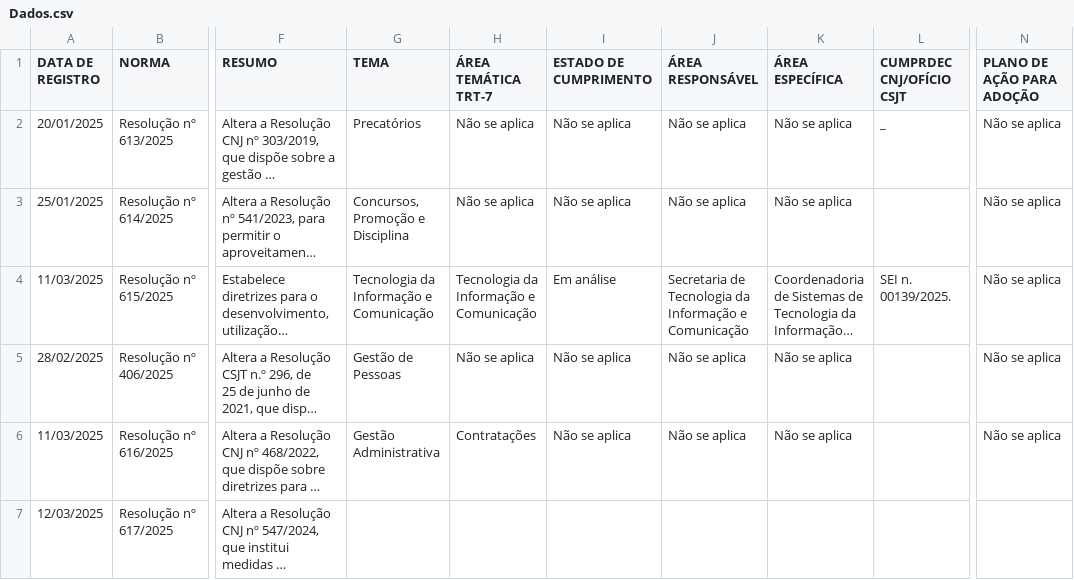
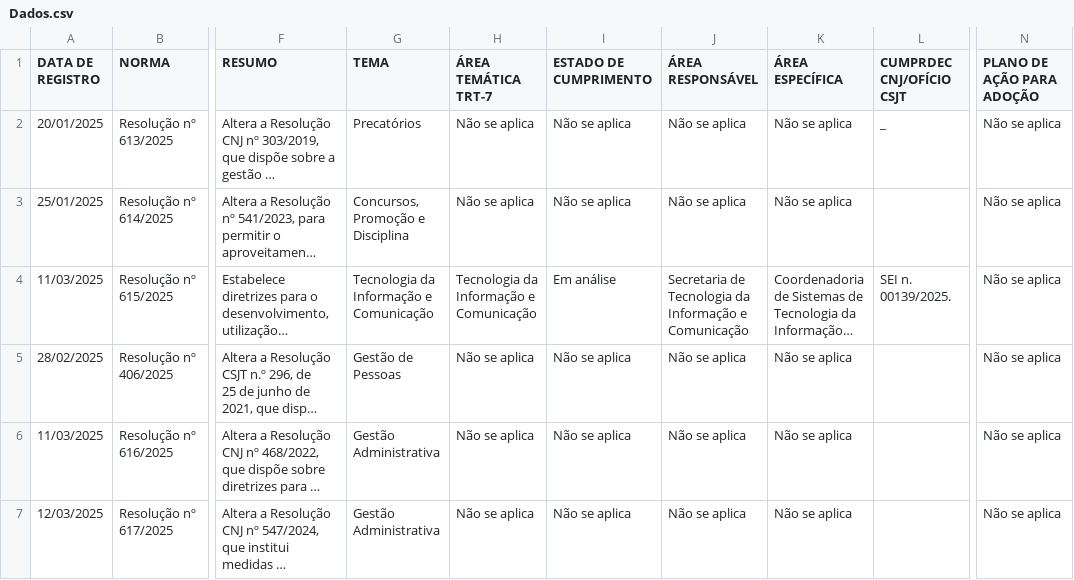
Before and after one commit to enioacl/conformidade, a CSV file: Dados.csv, drawn as a sheet; only a part is shown, gaps mark what is left out; long unchanged cells end in …; the diff covers the shown part only; the diff names each change by its address in the sheet, - before the commit and + after, or states it on an @@ line.

```diff
--- a/Dados.csv
+++ b/Dados.csv
-H6 (ÁREA TEMÁTICA TRT-7): Contratações
+H6 (ÁREA TEMÁTICA TRT-7): Não se aplica
-G7 (TEMA): (empty)
+G7 (TEMA): Gestão Administrativa
-H7 (ÁREA TEMÁTICA TRT-7): (empty)
+H7 (ÁREA TEMÁTICA TRT-7): Não se aplica
-I7 (ESTADO DE CUMPRIMENTO): (empty)
+I7 (ESTADO DE CUMPRIMENTO): Não se aplica
-J7 (ÁREA RESPONSÁVEL): (empty)
+J7 (ÁREA RESPONSÁVEL): Não se aplica
-K7 (ÁREA ESPECÍFICA): (empty)
+K7 (ÁREA ESPECÍFICA): Não se aplica
-N7 (PLANO DE AÇÃO PARA ADOÇÃO): (empty)
+N7 (PLANO DE AÇÃO PARA ADOÇÃO): Não se aplica
```
Also changed, not shown: 1 added row elsewhere in this file.
